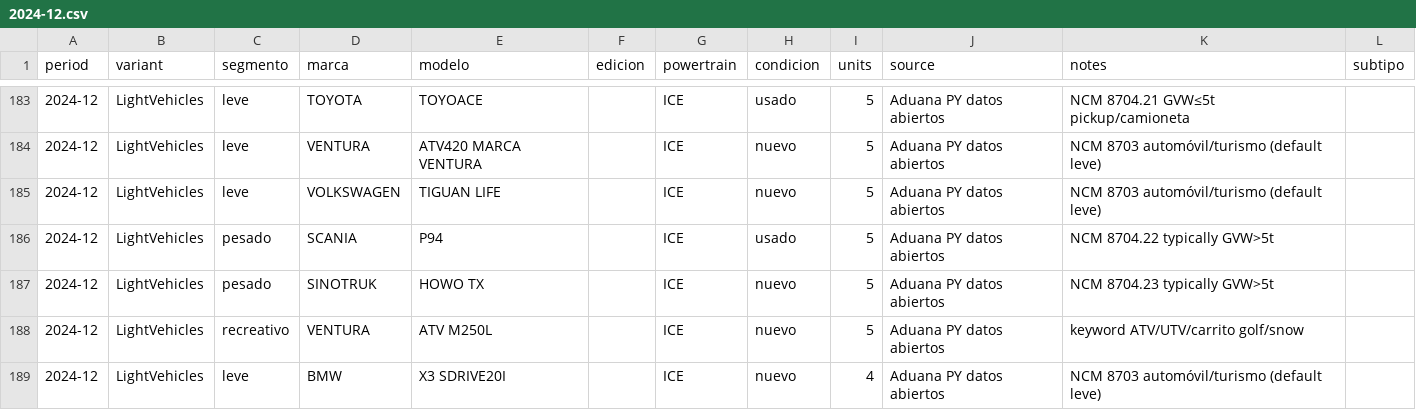
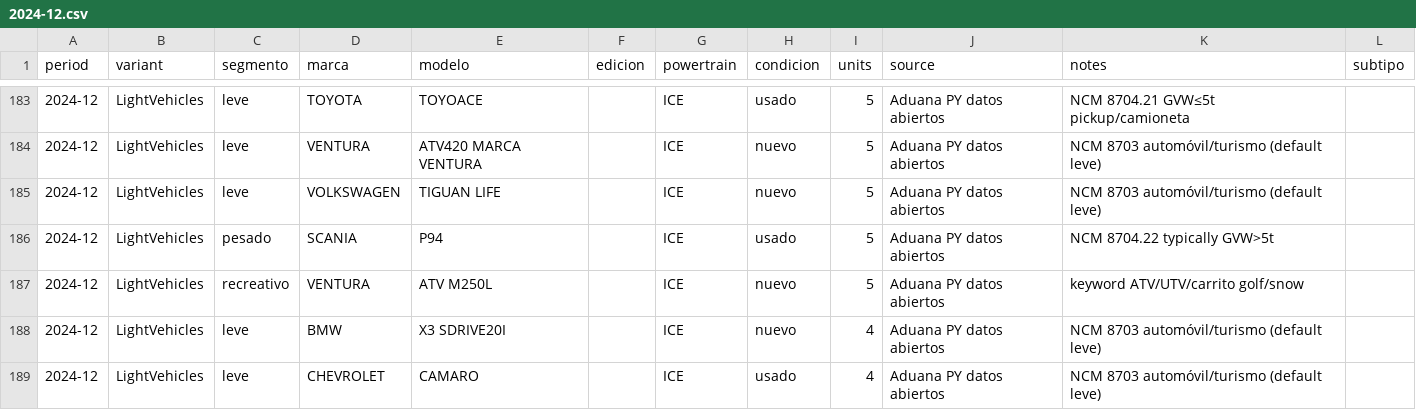
Before and after one commit to ParaguaianMax/paraguay-ev-market, a CSV file: data/models/2024-12.csv, drawn as a sheet; only a part is shown, gaps mark what is left out; the shorter side is filled out with more unchanged rows.

```diff
--- a/data/models/2024-12.csv
+++ b/data/models/2024-12.csv
@@ -186,3 +186,2 @@ period,variant,segmento,marca,modelo,edicion,powertrain,condicion,units,source,n
 2024-12,LightVehicles,pesado,SCANIA,P94,,ICE,usado,5,Aduana PY datos abiertos,NCM 8704.22 typically GVW>5t,
-2024-12,LightVehicles,pesado,SINOTRUK,HOWO TX,,ICE,nuevo,5,Aduana PY datos abiertos,NCM 8704.23 typically GVW>5t,
 2024-12,LightVehicles,recreativo,VENTURA,ATV M250L,,ICE,nuevo,5,Aduana PY datos abiertos,keyword ATV/UTV/carrito golf/snow,
```
Also changed, not shown: data/models/2025-02.csv, data/models/2025-10.csv, 16 other files.
